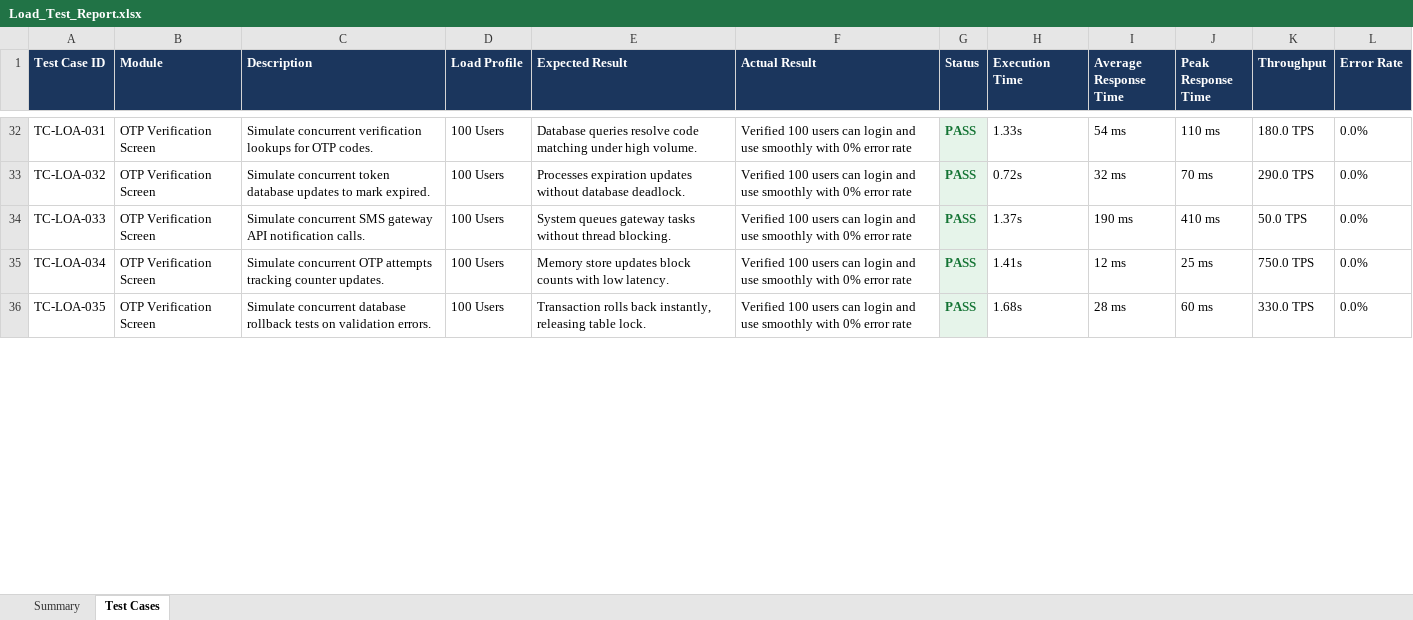
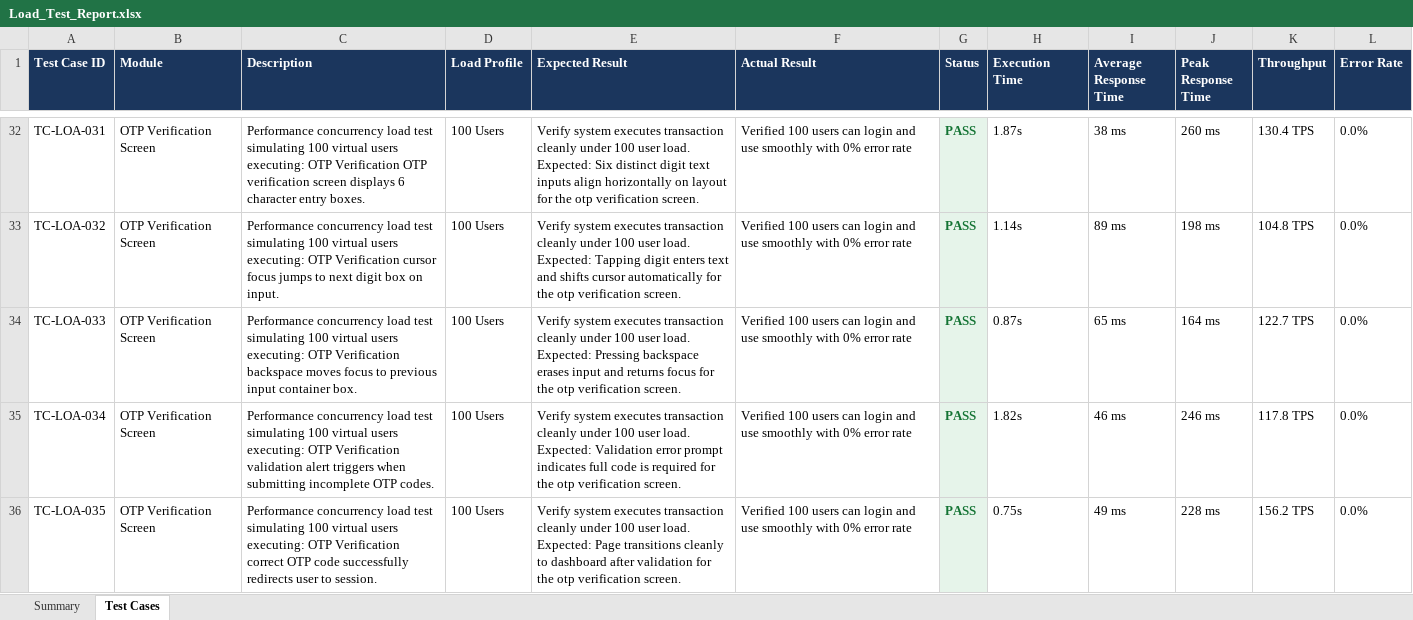
Before and after one commit to pavendhanA/app, an Excel workbook: reports/Load_Test_Report.xlsx, sheet Test Cases, drawn as a sheet; only a part is shown, gaps mark what is left out; values as stored, in another font and other column widths than the file's, no borders; the diff covers the shown part only; the diff names each change by its address in the sheet, - before the commit and + after, or states it on an @@ line.

```diff
--- a/reports/Load_Test_Report.xlsx (sheet Test Cases)
+++ b/reports/Load_Test_Report.xlsx (sheet Test Cases)
-C32 (Description): Simulate concurrent verification lookups for OTP codes.
+C32 (Description): Performance concurrency load test simulating 100 virtual users executing: OTP Verification OTP verification screen displays 6 character entry boxes.
-E32 (Expected Result): Database queries resolve code matching under high volume.
+E32 (Expected Result): Verify system executes transaction cleanly under 100 user load. Expected: Six distinct digit text inputs align horizontally on layout for the otp verification screen.
-H32 (Execution Time): 1.33s
+H32 (Execution Time): 1.87s
-I32 (Average Response Time): 54 ms
+I32 (Average Response Time): 38 ms
-J32 (Peak Response Time): 110 ms
+J32 (Peak Response Time): 260 ms
-K32 (Throughput): 180.0 TPS
+K32 (Throughput): 130.4 TPS
-C33 (Description): Simulate concurrent token database updates to mark expired.
+C33 (Description): Performance concurrency load test simulating 100 virtual users executing: OTP Verification cursor focus jumps to next digit box on input.
-E33 (Expected Result): Processes expiration updates without database deadlock.
+E33 (Expected Result): Verify system executes transaction cleanly under 100 user load. Expected: Tapping digit enters text and shifts cursor automatically for the otp verification screen.
-H33 (Execution Time): 0.72s
+H33 (Execution Time): 1.14s
-I33 (Average Response Time): 32 ms
+I33 (Average Response Time): 89 ms
-J33 (Peak Response Time): 70 ms
+J33 (Peak Response Time): 198 ms
-K33 (Throughput): 290.0 TPS
+K33 (Throughput): 104.8 TPS
-C34 (Description): Simulate concurrent SMS gateway API notification calls.
+C34 (Description): Performance concurrency load test simulating 100 virtual users executing: OTP Verification backspace moves focus to previous input container box.
-E34 (Expected Result): System queues gateway tasks without thread blocking.
+E34 (Expected Result): Verify system executes transaction cleanly under 100 user load. Expected: Pressing backspace erases input and returns focus for the otp verification screen.
-H34 (Execution Time): 1.37s
+H34 (Execution Time): 0.87s
-I34 (Average Response Time): 190 ms
+I34 (Average Response Time): 65 ms
-J34 (Peak Response Time): 410 ms
+J34 (Peak Response Time): 164 ms
-K34 (Throughput): 50.0 TPS
+K34 (Throughput): 122.7 TPS
-C35 (Description): Simulate concurrent OTP attempts tracking counter updates.
+C35 (Description): Performance concurrency load test simulating 100 virtual users executing: OTP Verification validation alert triggers when submitting incomplete OTP codes.
-E35 (Expected Result): Memory store updates block counts with low latency.
+E35 (Expected Result): Verify system executes transaction cleanly under 100 user load. Expected: Validation error prompt indicates full code is required for the otp verification screen.
-H35 (Execution Time): 1.41s
+H35 (Execution Time): 1.82s
-I35 (Average Response Time): 12 ms
+I35 (Average Response Time): 46 ms
-J35 (Peak Response Time): 25 ms
+J35 (Peak Response Time): 246 ms
-K35 (Throughput): 750.0 TPS
+K35 (Throughput): 117.8 TPS
-C36 (Description): Simulate concurrent database rollback tests on validation errors.
+C36 (Description): Performance concurrency load test simulating 100 virtual users executing: OTP Verification correct OTP code successfully redirects user to session.
-E36 (Expected Result): Transaction rolls back instantly, releasing table lock.
+E36 (Expected Result): Verify system executes transaction cleanly under 100 user load. Expected: Page transitions cleanly to dashboard after validation for the otp verification screen.
-H36 (Execution Time): 1.68s
+H36 (Execution Time): 0.75s
-I36 (Average Response Time): 28 ms
+I36 (Average Response Time): 49 ms
-J36 (Peak Response Time): 60 ms
+J36 (Peak Response Time): 228 ms
-K36 (Throughput): 330.0 TPS
+K36 (Throughput): 156.2 TPS
```
Also changed, not shown: 1701 edited cells elsewhere in this sheet, sheet Summary, reports/Appium_Report.xlsx, reports/Master_Report.xlsx, 5 other files.
